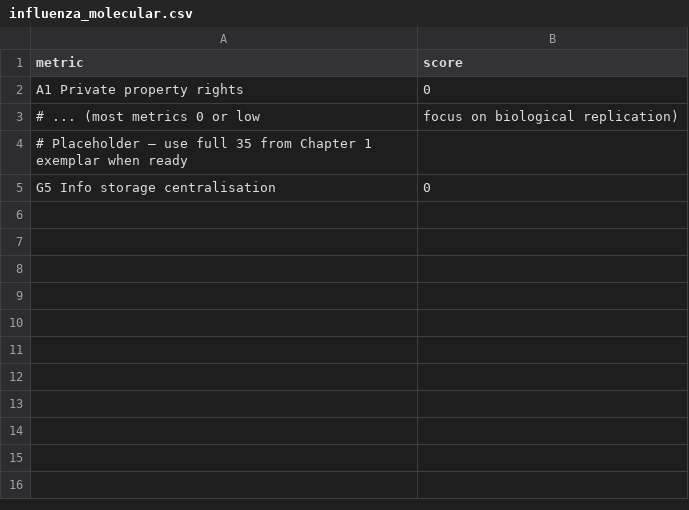
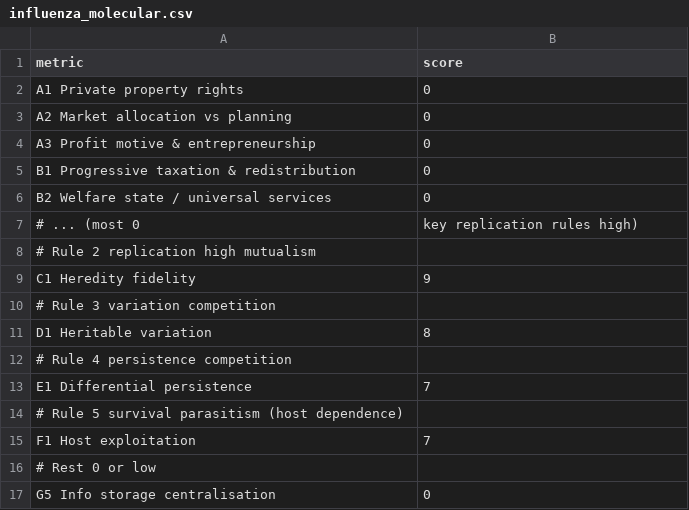
Before and after one commit to MementoMori15x6/15x6-sim, a CSV file: examples/influenza_molecular.csv, drawn as a sheet.

Commit message:
Update influenza_molecular.csv

```diff
--- a/examples/influenza_molecular.csv
+++ b/examples/influenza_molecular.csv
@@ -2,4 +2,16 @@ metric,score
 A1 Private property rights,0
-# ... (most metrics 0 or low, focus on biological replication)
-# Placeholder — use full 35 from Chapter 1 exemplar when ready
+A2 Market allocation vs planning,0
+A3 Profit motive & entrepreneurship,0
+B1 Progressive taxation & redistribution,0
+B2 Welfare state / universal services,0
+# ... (most 0, key replication rules high)
+# Rule 2 replication high mutualism
+C1 Heredity fidelity,9
+# Rule 3 variation competition
+D1 Heritable variation,8
+# Rule 4 persistence competition
+E1 Differential persistence,7
+# Rule 5 survival parasitism (host dependence)
+F1 Host exploitation,7
+# Rest 0 or low
 G5 Info storage centralisation,0
```
